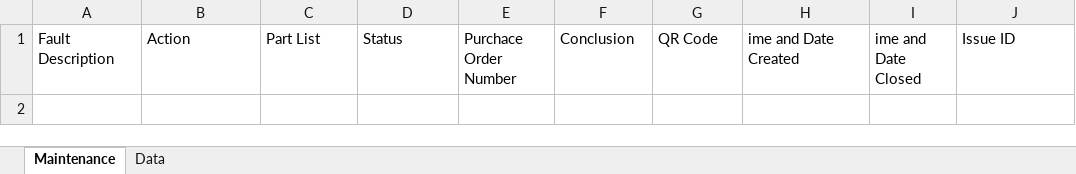
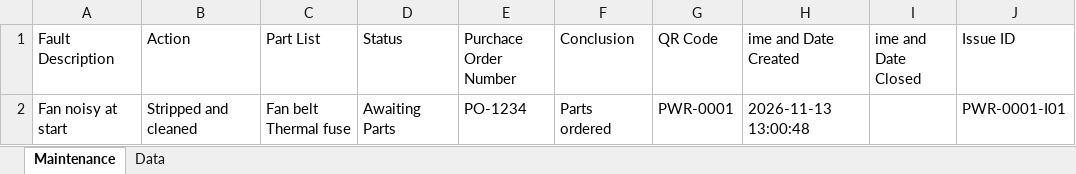
Before and after one commit to Paulkk156/Wits-Files, an Excel workbook: Maintenance.xlsx, sheet Maintenance, drawn as a sheet; values as stored, in another font and other column widths than the file's, no borders; table styles not drawn; ↵ is a line break in a cell; the diff names each change by its address in the sheet, - before the commit and + after, or states it on an @@ line.

Commit message:
Electronics Space: log issue PWR-0001-I01 (PWR-0001)

```diff
--- a/Maintenance.xlsx (sheet Maintenance)
+++ b/Maintenance.xlsx (sheet Maintenance)
+row 2: Fan noisy at start | Stripped and cleaned | Fan belt ↵ Thermal fuse | Awaiting Parts | PO-1234 | Parts ordered | PWR-0001 | 2026-11-13 13:00:48 |  | PWR-0001-I01
```
